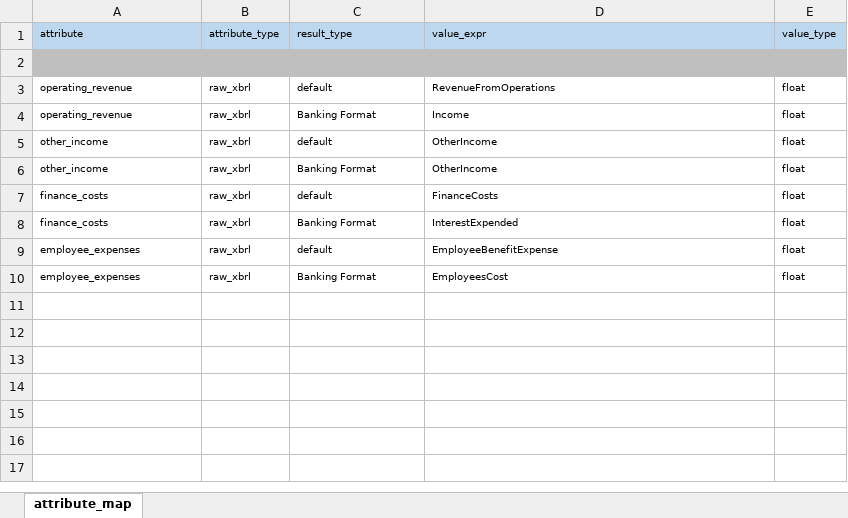
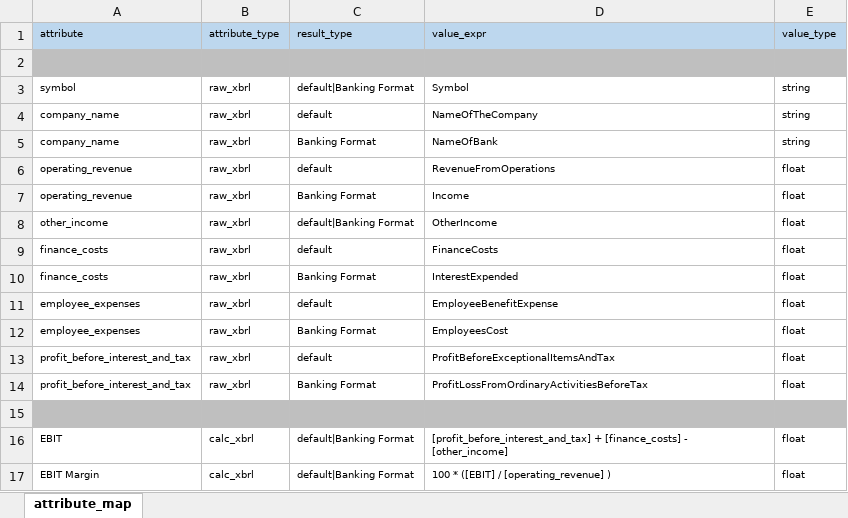
Before and after one commit to isahanabhat/nse_xbrl, an Excel workbook: data/nse_xbrl_attribute_map.xlsx, sheet attribute_map, drawn as a sheet; values as stored, in another font and other column widths than the file's, no borders; removed rows and columns are numbered as before the commit, all else as after; the diff names each change by its address in the sheet, - before the commit and + after, or states it on an @@ line.

```diff
--- a/data/nse_xbrl_attribute_map.xlsx (sheet attribute_map)
+++ b/data/nse_xbrl_attribute_map.xlsx (sheet attribute_map)
+row 3: symbol | raw_xbrl | default|Banking Format | Symbol | string
+row 4: company_name | raw_xbrl | default | NameOfTheCompany | string
+row 5: company_name | raw_xbrl | Banking Format | NameOfBank | string
-row 5: other_income | raw_xbrl | default | OtherIncome | float
-C8 (result_type): Banking Format
+C8 (result_type): default|Banking Format
+row 13: profit_before_interest_and_tax | raw_xbrl | default | ProfitBeforeExceptionalItemsAndTax | float
+row 14: profit_before_interest_and_tax | raw_xbrl | Banking Format | ProfitLossFromOrdinaryActivitiesBeforeTax | float
+row 15: (empty)
+row 16: EBIT | calc_xbrl | default|Banking Format | [profit_before_interest_and_tax] + [finance_costs] - [other_income] | float
+row 17: EBIT Margin | calc_xbrl | default|Banking Format | 100 * ([EBIT] / [operating_revenue] ) | float
```
Also changed, not shown: 1 other file.
